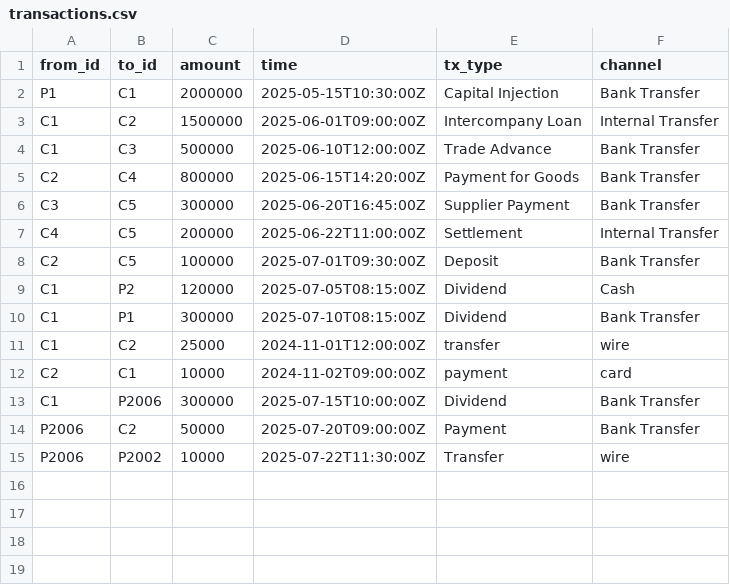
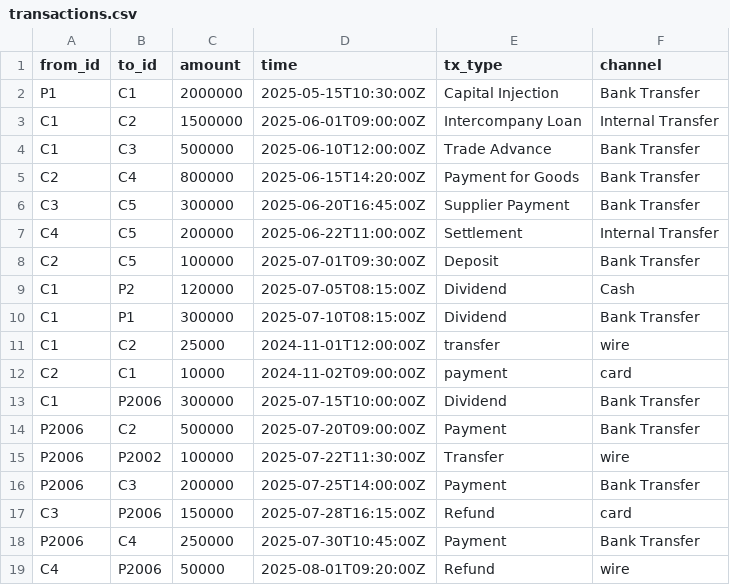
Before and after one commit to Ownership-Intelligence-Platform/ownership-intelligence-platform, a CSV file: data/transactions.csv, drawn as a sheet.

```diff
--- a/data/transactions.csv
+++ b/data/transactions.csv
@@ -13,3 +13,7 @@ C2,C1,10000,2024-11-02T09:00:00Z,payment,card
 C1,P2006,300000,2025-07-15T10:00:00Z,Dividend,Bank Transfer
-P2006,C2,50000,2025-07-20T09:00:00Z,Payment,Bank Transfer
-P2006,P2002,10000,2025-07-22T11:30:00Z,Transfer,wire
+P2006,C2,500000,2025-07-20T09:00:00Z,Payment,Bank Transfer
+P2006,P2002,100000,2025-07-22T11:30:00Z,Transfer,wire
+P2006,C3,200000,2025-07-25T14:00:00Z,Payment,Bank Transfer
+C3,P2006,150000,2025-07-28T16:15:00Z,Refund,card
+P2006,C4,250000,2025-07-30T10:45:00Z,Payment,Bank Transfer
+C4,P2006,50000,2025-08-01T09:20:00Z,Refund,wire
```
Also changed, not shown: data/accounts.csv, data/news.csv.
